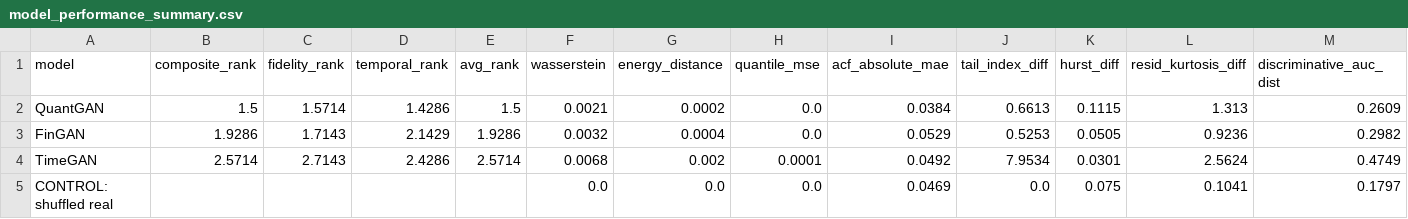
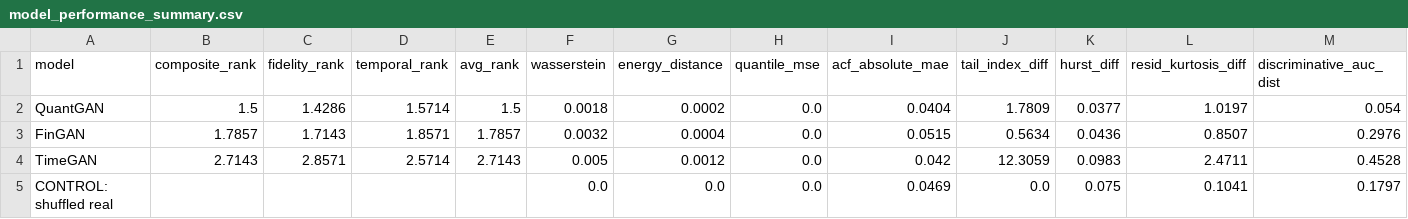
Before and after one commit to victorsobottka/bse-thesis-synthetic-data, a CSV file: thesis_results/BOVESPA/seed42/model_performance_summary.csv, drawn as a sheet.

```diff
--- a/thesis_results/BOVESPA/seed42/model_performance_summary.csv
+++ b/thesis_results/BOVESPA/seed42/model_performance_summary.csv
@@ -1,5 +1,5 @@
 model,composite_rank,fidelity_rank,temporal_rank,avg_rank,wasserstein,energy_distance,quantile_mse,acf_absolute_mae,tail_index_diff,hurst_diff,resid_kurtosis_diff,discriminative_auc_dist
-QuantGAN,1.5,1.5714,1.4286,1.5,0.0021,0.0002,0.0,0.0384,0.6613,0.1115,1.313,0.2609
-FinGAN,1.9286,1.7143,2.1429,1.9286,0.0032,0.0004,0.0,0.0529,0.5253,0.0505,0.9236,0.2982
-TimeGAN,2.5714,2.7143,2.4286,2.5714,0.0068,0.002,0.0001,0.0492,7.9534,0.0301,2.5624,0.4749
+QuantGAN,1.5,1.4286,1.5714,1.5,0.0018,0.0002,0.0,0.0404,1.7809,0.0377,1.0197,0.054
+FinGAN,1.7857,1.7143,1.8571,1.7857,0.0032,0.0004,0.0,0.0515,0.5634,0.0436,0.8507,0.2976
+TimeGAN,2.7143,2.8571,2.5714,2.7143,0.005,0.0012,0.0,0.042,12.3059,0.0983,2.4711,0.4528
 CONTROL: shuffled real,,,,,0.0,0.0,0.0,0.0469,0.0,0.075,0.1041,0.1797
```
Also changed, not shown: thesis_results/BOVESPA/seed42/BOVESPA_metrics.csv, thesis_results/BOVESPA/seed42/overall_summary.csv, 13 other files.
